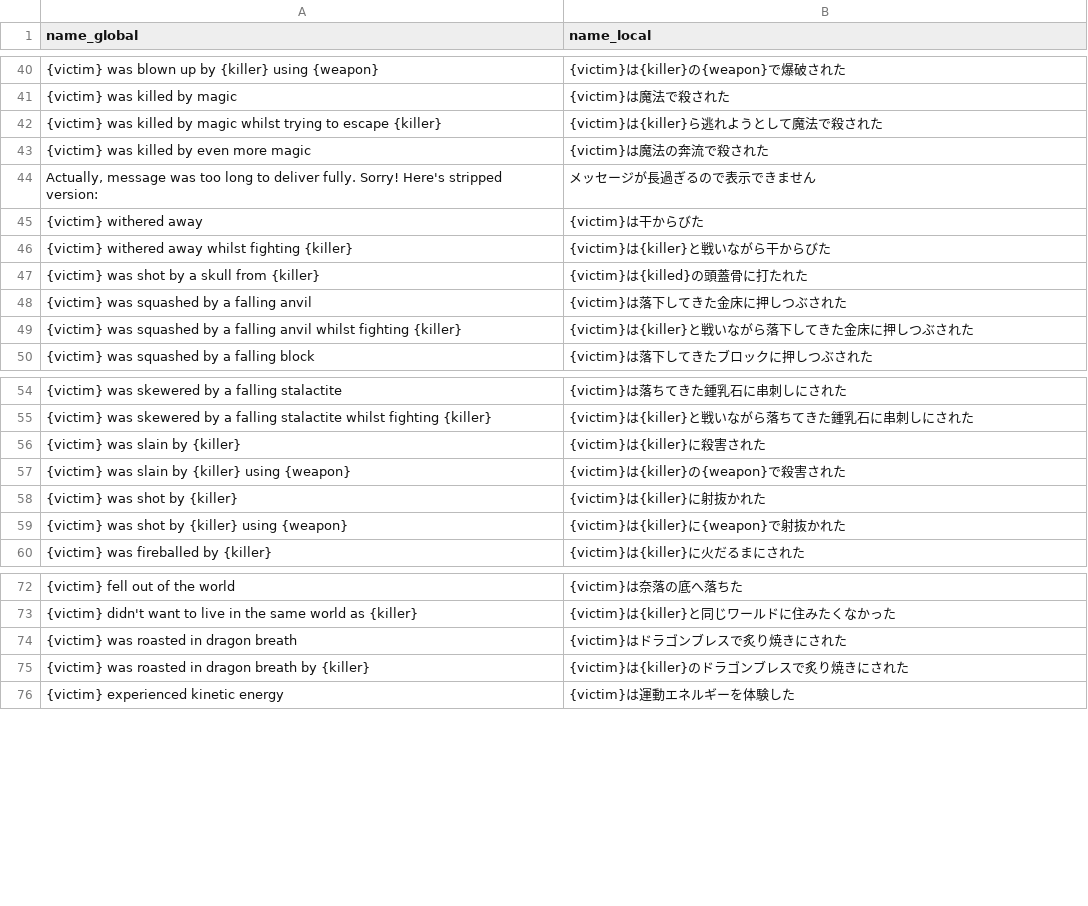
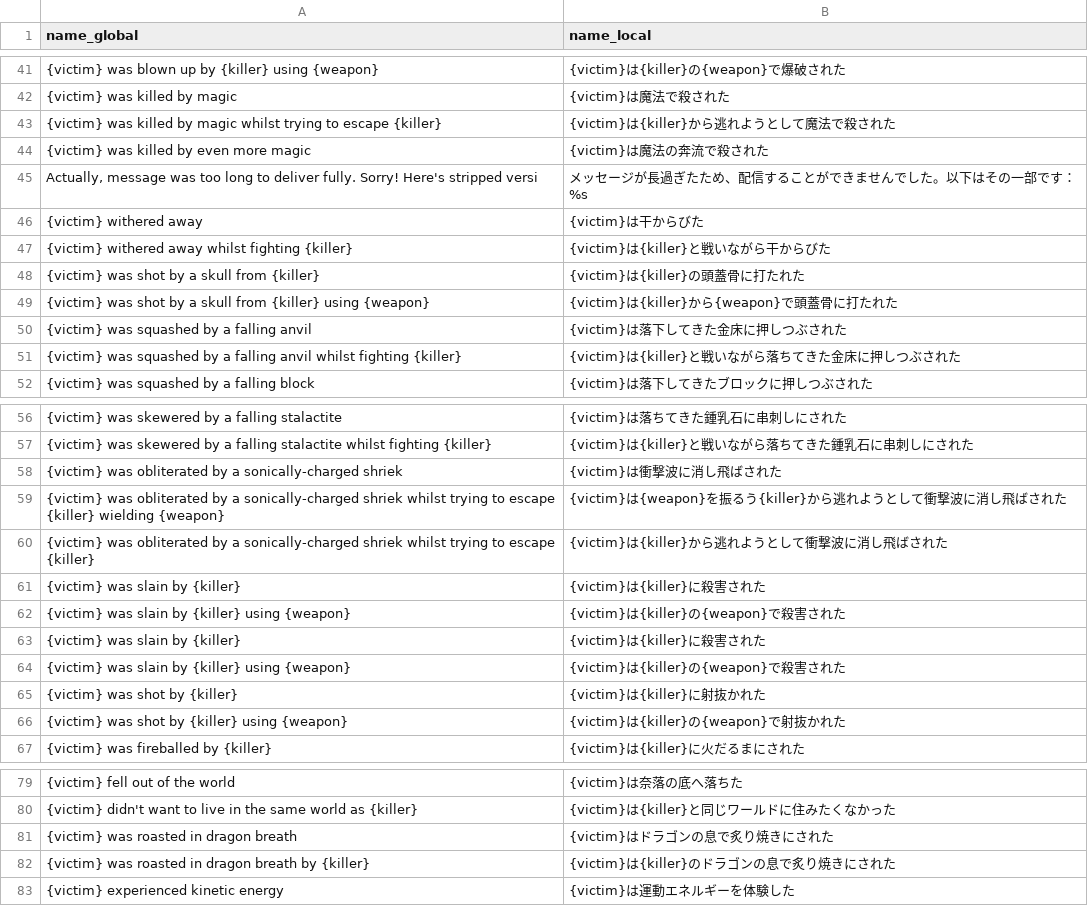
Before and after one commit to Gakuto1112/MinecraftDiscordChatSync, a TSV file: plugins/data/death.tsv, drawn as a sheet; only a part is shown, gaps mark what is left out; the diff covers the shown part only.

```diff
--- a/plugins/data/death.tsv
+++ b/plugins/data/death.tsv
@@ -41,10 +42,11 @@ name_global	name_local
 {victim} was killed by magic	{victim}は魔法で殺された
-{victim} was killed by magic whilst trying to escape {killer}	{victim}は{killer}ら逃れようとして魔法で殺された
+{victim} was killed by magic whilst trying to escape {killer}	{victim}は{killer}から逃れようとして魔法で殺された
 {victim} was killed by even more magic	{victim}は魔法の奔流で殺された
-Actually, message was too long to deliver fully. Sorry! Here's stripped version:	メッセージが長過ぎるので表示できません
+Actually, message was too long to deliver fully. Sorry! Here's stripped versi	メッセージが長過ぎたため、配信することができませんでした。以下はその一部です：%s
 {victim} withered away	{victim}は干からびた
 {victim} withered away whilst fighting {killer}	{victim}は{killer}と戦いながら干からびた
-{victim} was shot by a skull from {killer}	{victim}は{killed}の頭蓋骨に打たれた
+{victim} was shot by a skull from {killer}	{victim}は{killer}の頭蓋骨に打たれた
+{victim} was shot by a skull from {killer} using {weapon}	{victim}は{killer}から{weapon}で頭蓋骨に打たれた
 {victim} was squashed by a falling anvil	{victim}は落下してきた金床に押しつぶされた
-{victim} was squashed by a falling anvil whilst fighting {killer}	{victim}は{killer}と戦いながら落下してきた金床に押しつぶされた
+{victim} was squashed by a falling anvil whilst fighting {killer}	{victim}は{killer}と戦いながら落ちてきた金床に押しつぶされた
 {victim} was squashed by a falling block	{victim}は落下してきたブロックに押しつぶされた
@@ -55,2 +57,7 @@ Actually, message was too long to deliver fully. Sorry! Here's stripped version:
 {victim} was skewered by a falling stalactite whilst fighting {killer}	{victim}は{killer}と戦いながら落ちてきた鍾乳石に串刺しにされた
+{victim} was obliterated by a sonically-charged shriek	{victim}は衝撃波に消し飛ばされた
+{victim} was obliterated by a sonically-charged shriek whilst trying to escape {killer} wielding {weapon}	{victim}は{weapon}を振るう{killer}から逃れようとして衝撃波に消し飛ばされた
+{victim} was obliterated by a sonically-charged shriek whilst trying to escape {killer}	{victim}は{killer}から逃れようとして衝撃波に消し飛ばされた
+{victim} was slain by {killer}	{victim}は{killer}に殺害された
+{victim} was slain by {killer} using {weapon}	{victim}は{killer}の{weapon}で殺害された
 {victim} was slain by {killer}	{victim}は{killer}に殺害された
@@ -58,3 +65,3 @@ Actually, message was too long to deliver fully. Sorry! Here's stripped version:
 {victim} was shot by {killer}	{victim}は{killer}に射抜かれた
-{victim} was shot by {killer} using {weapon}	{victim}は{killer}に{weapon}で射抜かれた
+{victim} was shot by {killer} using {weapon}	{victim}は{killer}の{weapon}で射抜かれた
 {victim} was fireballed by {killer}	{victim}は{killer}に火だるまにされた
@@ -73,4 +80,4 @@ Actually, message was too long to deliver fully. Sorry! Here's stripped version:
 {victim} didn't want to live in the same world as {killer}	{victim}は{killer}と同じワールドに住みたくなかった
-{victim} was roasted in dragon breath	{victim}はドラゴンブレスで炙り焼きにされた
-{victim} was roasted in dragon breath by {killer}	{victim}は{killer}のドラゴンブレスで炙り焼きにされた
+{victim} was roasted in dragon breath	{victim}はドラゴンの息で炙り焼きにされた
+{victim} was roasted in dragon breath by {killer}	{victim}は{killer}のドラゴンの息で炙り焼きにされた
 {victim} experienced kinetic energy	{victim}は運動エネルギーを体験した
```
Also changed, not shown: 4 added rows, 1 removed row and 5 edited cells elsewhere in this file, plugins/data/advancements.tsv, plugins/data/entity.tsv, 4 other files.
